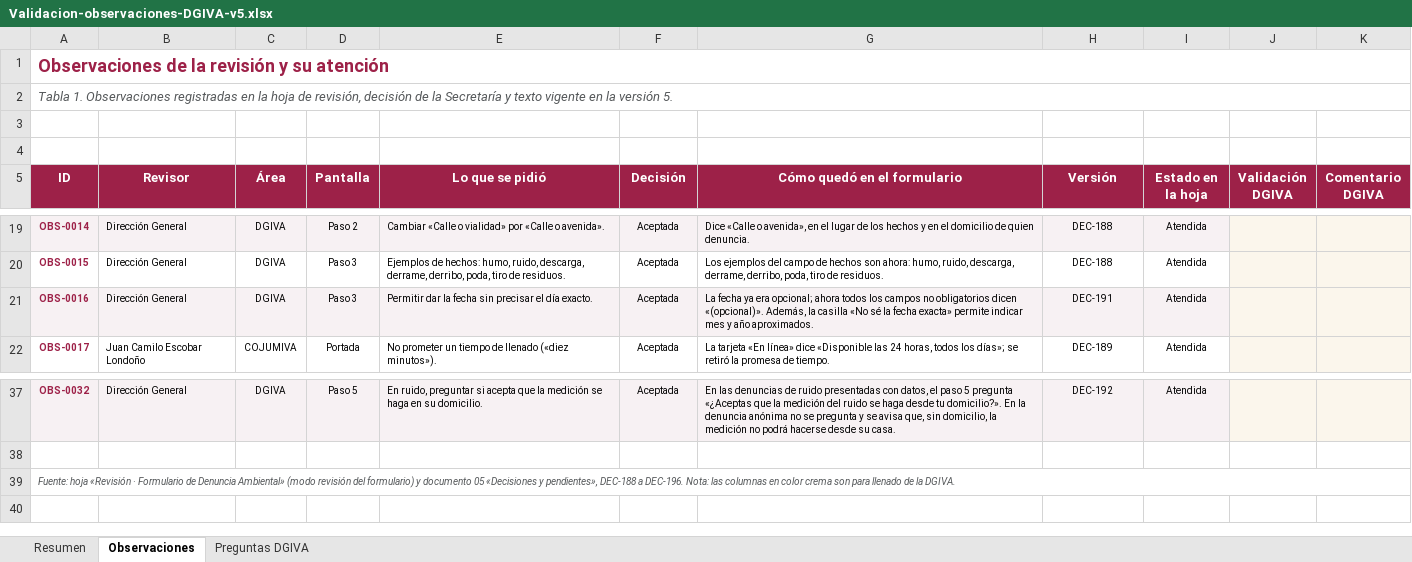
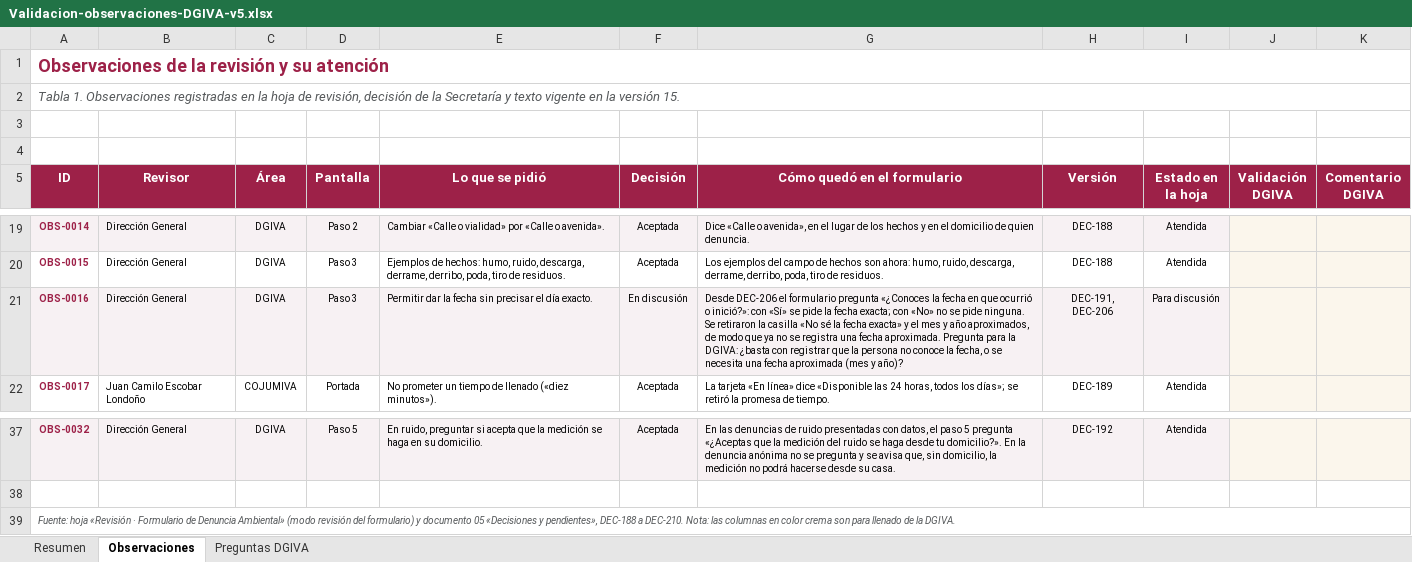
Before and after one commit to SedemaOficina/denuncia-ambiental, an Excel workbook: revision/Validacion-observaciones-DGIVA-v5.xlsx, sheet Observaciones, drawn as a sheet; only a part is shown, gaps mark what is left out; values as stored, in another font and other column widths than the file's, no borders; conditional formats not drawn; the diff names each change by its address in the sheet, - before the commit and + after, or states it on an @@ line.

```diff
--- a/revision/Validacion-observaciones-DGIVA-v5.xlsx (sheet Observaciones)
+++ b/revision/Validacion-observaciones-DGIVA-v5.xlsx (sheet Observaciones)
-A2 (ID): …la versión 5.
+A2 (ID): …la versión 15.
-F21 (Decisión): Aceptada
+F21 (Decisión): En discusión
-G21 (Cómo quedó en el formulario): La fecha ya era opcional; ahora todos los campos no obligatorios dicen «(opcional)». Además, la casilla «No sé la fecha exacta» permite indicar mes y año aproximados.
+G21 (Cómo quedó en el formulario): Desde DEC-206 el formulario pregunta «¿Conoces la fecha en que ocurrió o inició?»: con «Sí» se pide la fecha exacta; con «No» no se pide ninguna. Se retiraron la casilla «No sé la fecha exacta» y el mes y año aproximados, de modo que ya no se registra una fecha aproximada. Pregunta para la DGIVA: ¿basta con registrar que la persona no conoce la fecha, o se necesita una fecha aproximada (mes y año)?
-H21 (Versión): DEC-191
+H21 (Versión): DEC-191, DEC-206
-I21 (Estado en la hoja): Atendida
+I21 (Estado en la hoja): Para discusión
-A39 (ID): …DEC-188 a DEC-196. Nota: las…
+A39 (ID): …DEC-188 a DEC-210. Nota: las…
```
Also changed, not shown: sheet Preguntas DGIVA, sheet Resumen, 2 other files.
